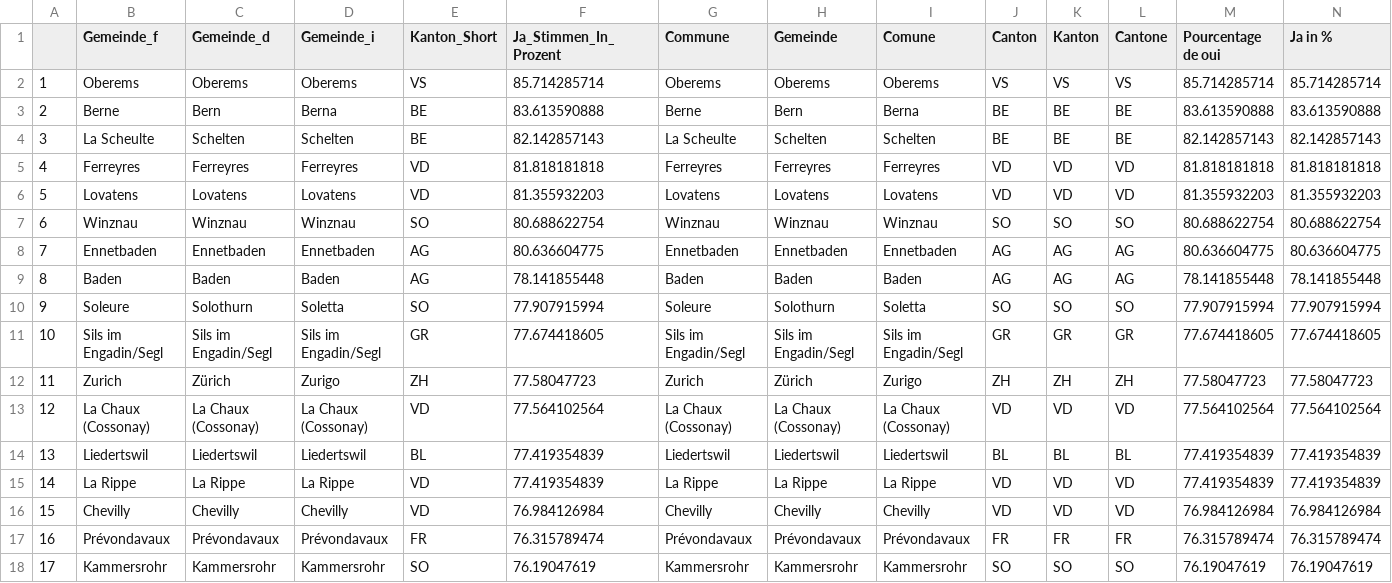
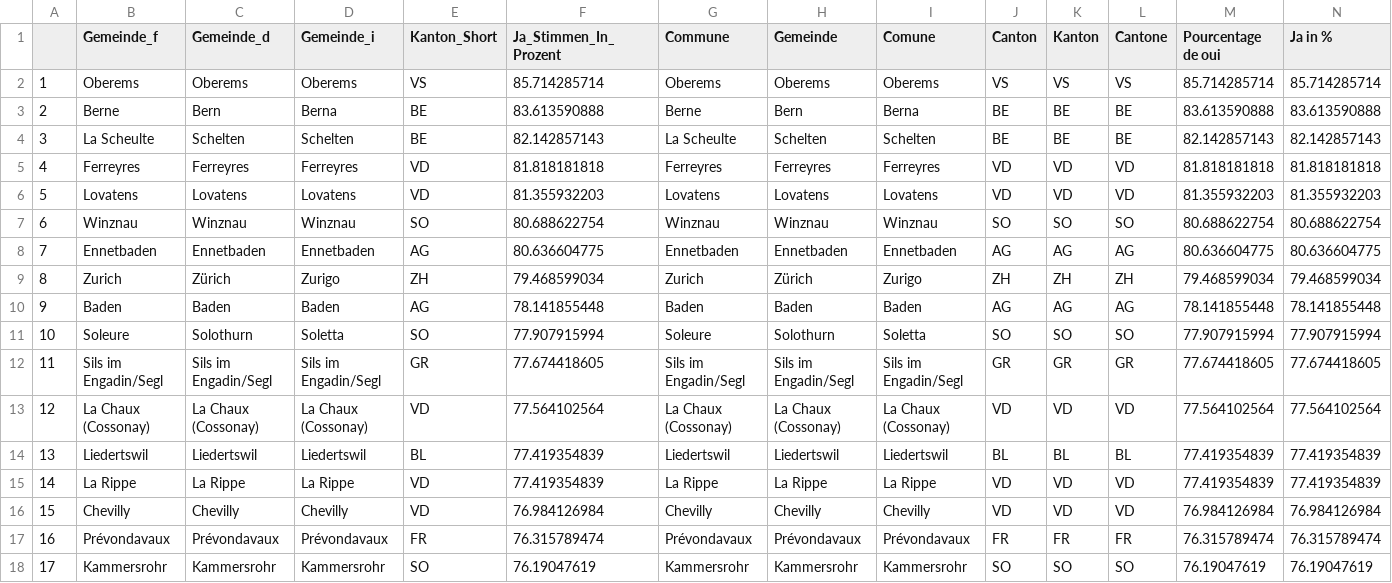
Before and after one commit to awp-finanznachrichten/lena_september2021, a CSV file: Tableaux/mar_top.csv, drawn as a sheet; only a part is shown; removed rows and columns are numbered as before the commit, all else as after; rows hold the shown columns only; the diff names each change by its address in the sheet, - before the commit and + after, or states it on an @@ line.

```diff
--- a/Tableaux/mar_top.csv
+++ b/Tableaux/mar_top.csv
+row 9: 8 | Zurich | Zürich | Zurigo | ZH | 79.468599034 | Zurich | Zürich | Zurigo | ZH | ZH | ZH | 79.468599034 | 79.468599034
-A10: 8
+A10: 9
-A11: 9
+A11: 10
-A12: 10
+A12: 11
-row 12: 11 | Zurich | Zürich | Zurigo | ZH | 77.58047723 | Zurich | Zürich | Zurigo | ZH | ZH | ZH | 77.58047723 | 77.58047723
```
Also changed, not shown: Tableaux/cap_top.csv.
